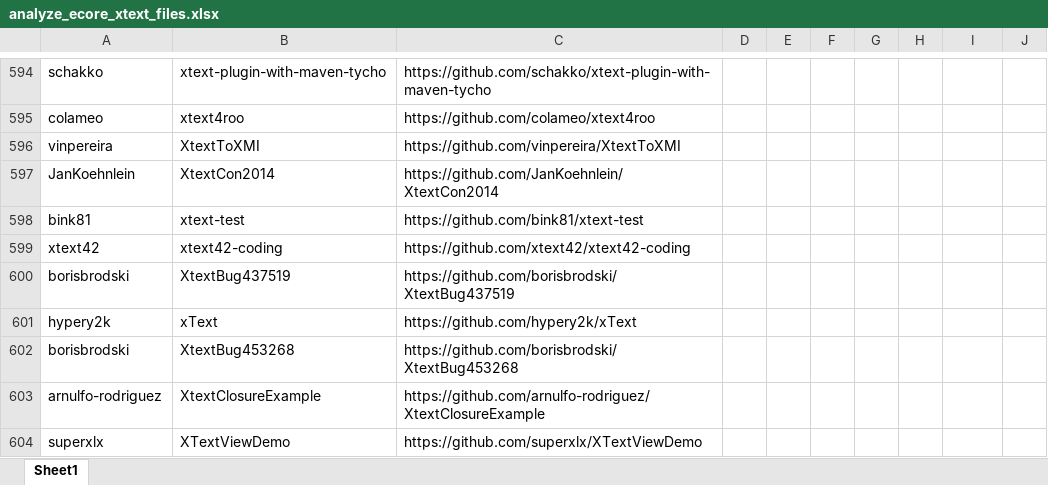
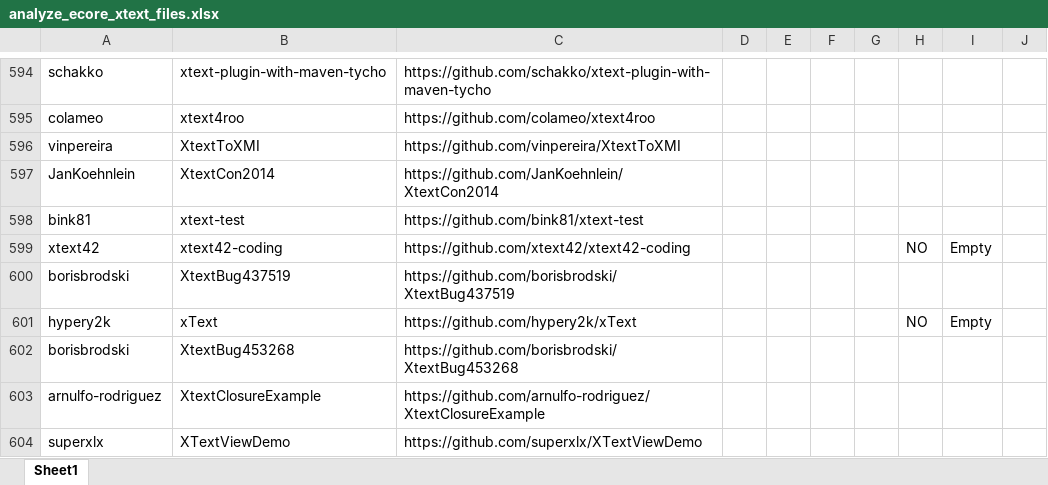
Before and after one commit to Wilson008/XtextRepoSurvey, an Excel workbook: analysis_results/analyze_ecore_xtext_files.xlsx, sheet Sheet1, drawn as a sheet; only a part is shown, gaps mark what is left out; values as stored, in another font and other column widths than the file's, no cell formats; the diff covers the shown part only; the diff names each change by its address in the sheet, - before the commit and + after, or states it on an @@ line.

```diff
--- a/analysis_results/analyze_ecore_xtext_files.xlsx (sheet Sheet1)
+++ b/analysis_results/analyze_ecore_xtext_files.xlsx (sheet Sheet1)
-H599: (empty)
+H599: NO
-I599: (empty)
+I599: Empty
-H601: (empty)
+H601: NO
-I601: (empty)
+I601: Empty
```
Also changed, not shown: 53 edited cells elsewhere in this sheet, cell formats, 18 other files.
